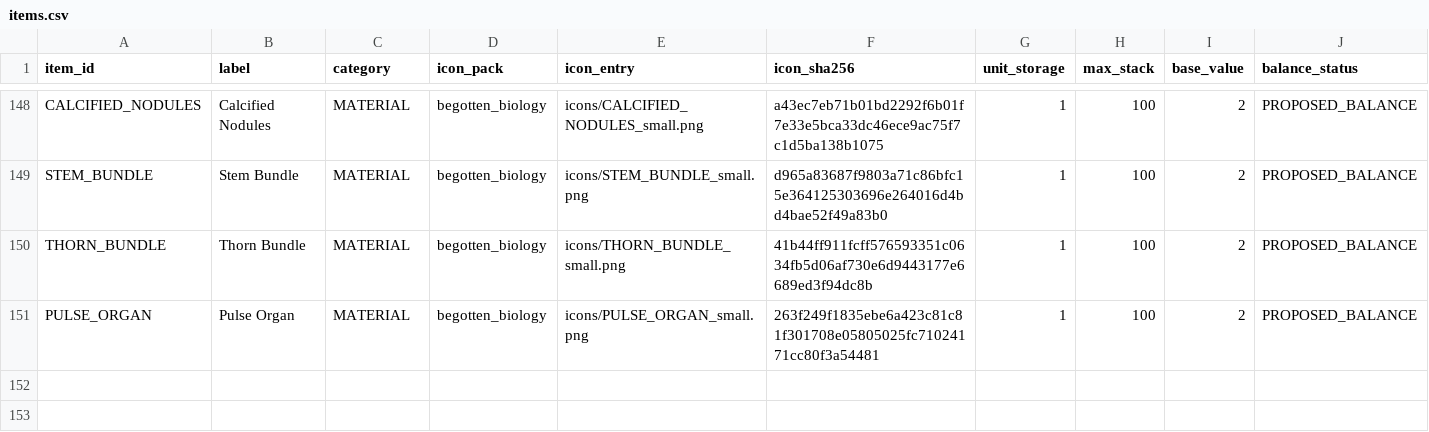
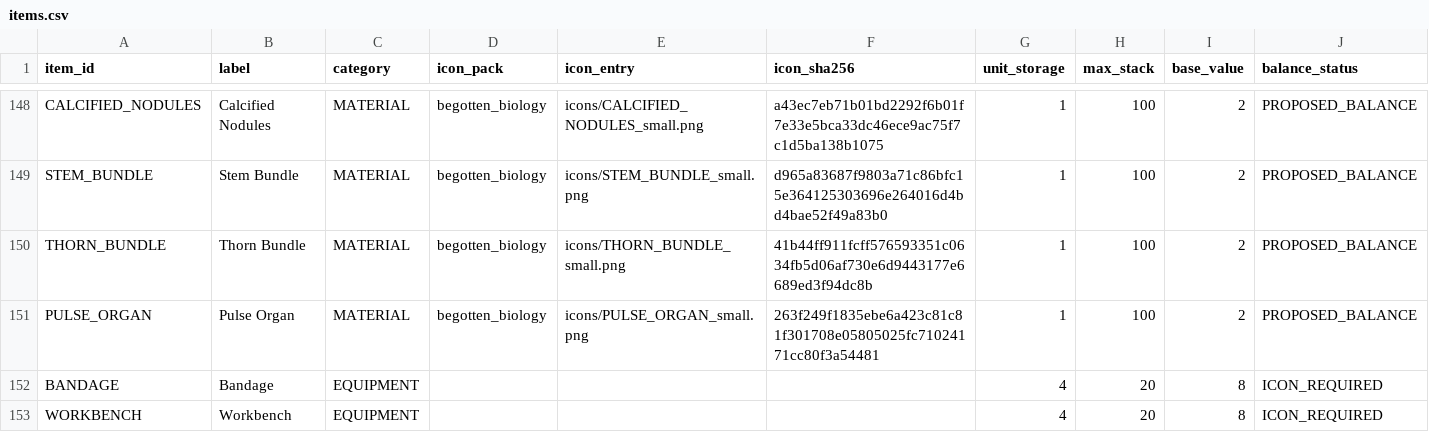
Before and after one commit to mrcalzon02/The-Malefic-Veil, a CSV file: economy/items.csv, drawn as a sheet; only a part is shown, gaps mark what is left out.

Commit message:
Track missing survival-item icon bindings explicitly in economy master

```diff
--- a/economy/items.csv
+++ b/economy/items.csv
@@ -151 +151,3 @@ item_id,label,category,icon_pack,icon_entry,icon_sha256,unit_storage,max_stack,b
 "PULSE_ORGAN","Pulse Organ","MATERIAL","begotten_biology","icons/PULSE_ORGAN_small.png","263f249f1835ebe6a423c81c81f301708e05805025fc71024171cc80f3a54481","1","100","2","PROPOSED_BALANCE"
+"BANDAGE","Bandage","EQUIPMENT","","","","4","20","8","ICON_REQUIRED"
+"WORKBENCH","Workbench","EQUIPMENT","","","","4","20","8","ICON_REQUIRED"
```
